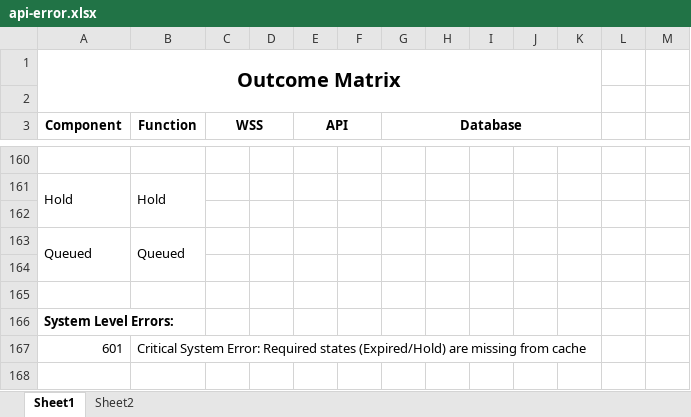
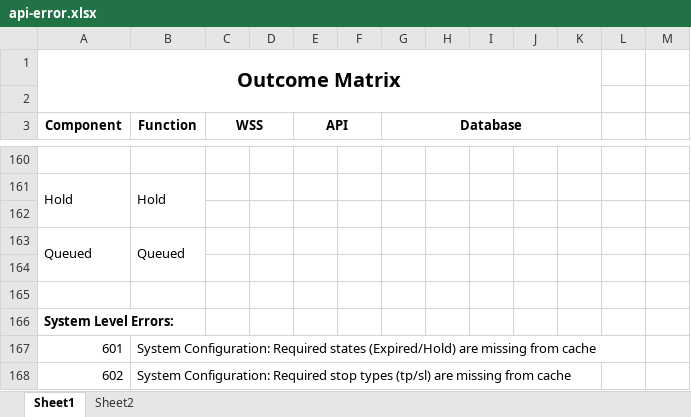
Before and after one commit to djorgens2/blofin-data, an Excel workbook: ~Documents/api-error.xlsx, sheet Sheet1, drawn as a sheet; only a part is shown, gaps mark what is left out; values as stored, in another font and other column widths than the file's, no borders; the diff names each change by its address in the sheet, - before the commit and + after, or states it on an @@ line.

Commit message:
Savepoint; Interim code WIP; DDL changes for refactored stops handling; stops are loading history with nominal issues incl. initial request status; fix: if history and stop is 'live' or 'effective', set to 'Expired'; issue brought up Blofin - no fix planned; Blofin TPSL data architecture is 1NF where our DA (pertaining to stops) is 2NF/3NF hybrid providing atomic control by stop type (seperation of orders); due to the first normal form repeating group of the Blofin API DDL re: TPSL, the hybrid approach is the most performant and is integrated as is. Next up: refactors: TPSL cancels, queue processing and submit functionality; then FCRT 2.2.1-4 completion;

```diff
--- a/~Documents/api-error.xlsx (sheet Sheet1)
+++ b/~Documents/api-error.xlsx (sheet Sheet1)
-B167 (Function): Critical System Error: Required states…
+B167 (Function): System Configuration: Required states…
+row 168: 602 | System Configuration: Required stop types (tp/sl) are missing from cache
```
Also changed, not shown: 26 other files.
